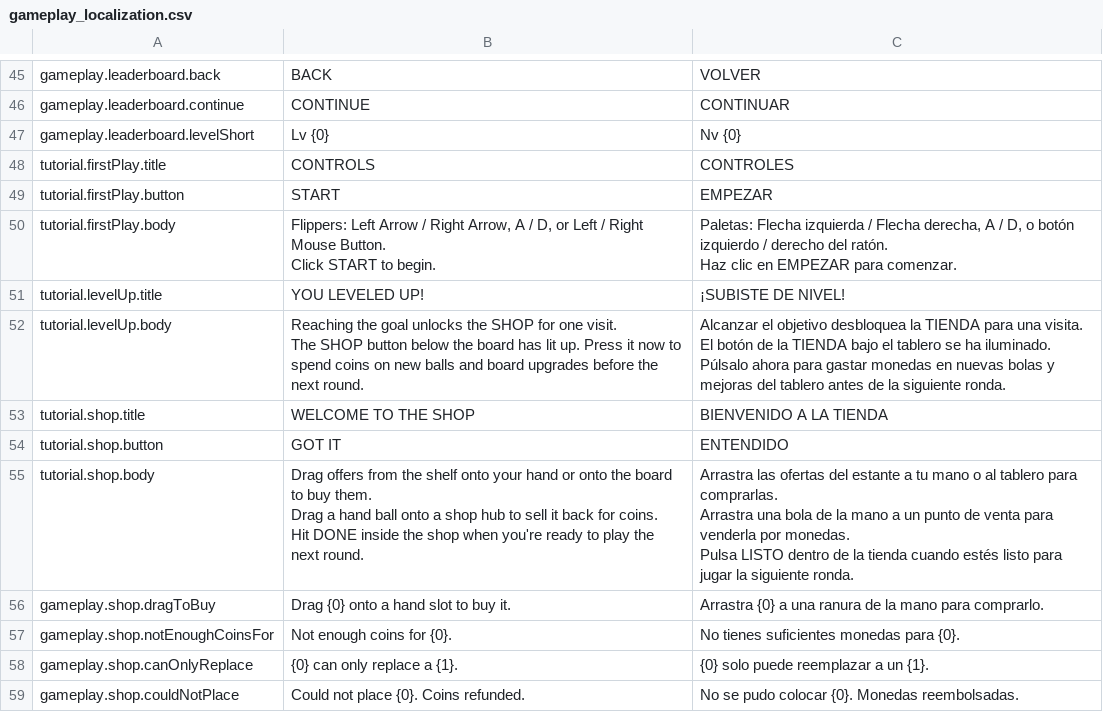
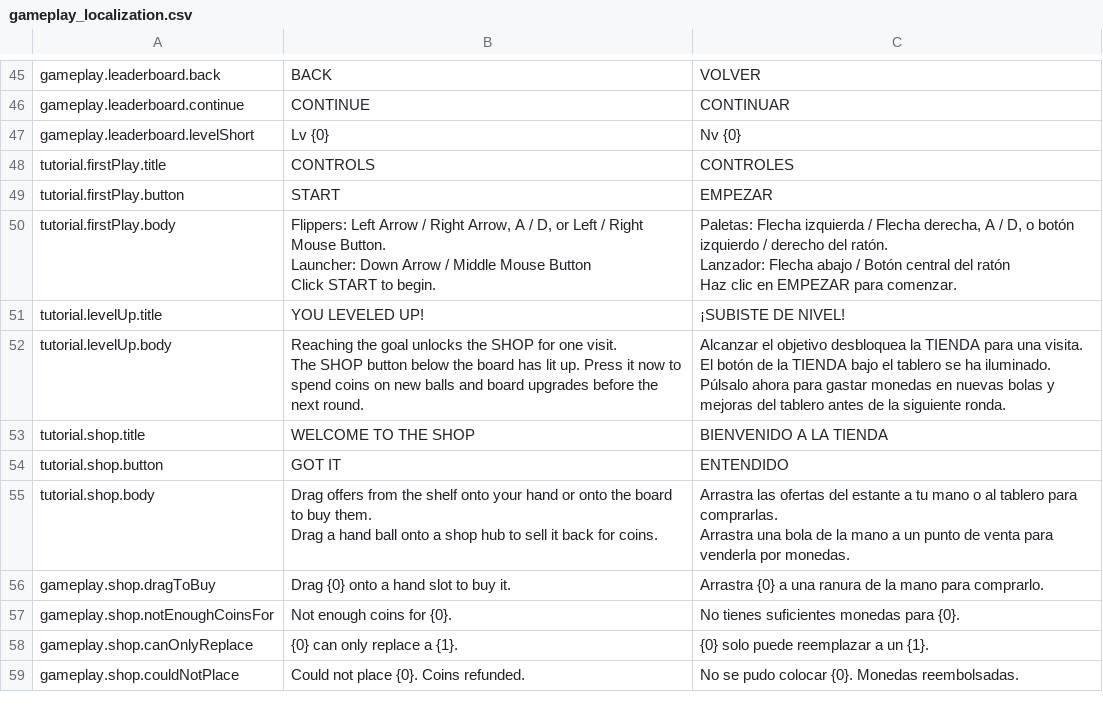
Before and after one commit to jeremymiller99/171_pinball, a CSV file: gameplay_localization.csv, drawn as a sheet; only a part is shown, gaps mark what is left out.

```diff
--- a/gameplay_localization.csv
+++ b/gameplay_localization.csv
@@ -49,7 +49,11 @@ tutorial.firstPlay.title,CONTROLS,CONTROLES
 tutorial.firstPlay.button,START,EMPEZAR
-tutorial.firstPlay.body,"Flippers:  Left Arrow / Right Arrow,  A / D,  or Left / Right Mouse Button.
-
-Click START to begin.","Paletas:  Flecha izquierda / Flecha derecha,  A / D,  o botón izquierdo / derecho del ratón.
-
-Haz clic en EMPEZAR para comenzar."
+tutorial.firstPlay.body,"Flippers:  Left Arrow / Right Arrow,  A / D,  or Left / Right Mouse Button.
+
+Launcher:  Down Arrow / Middle Mouse Button
+
+Click START to begin.","Paletas:  Flecha izquierda / Flecha derecha,  A / D,  o botón izquierdo / derecho del ratón.
+
+Lanzador:  Flecha abajo / Botón central del ratón
+
+Haz clic en EMPEZAR para comenzar."
 tutorial.levelUp.title,YOU LEVELED UP!,¡SUBISTE DE NIVEL!
@@ -62,11 +66,7 @@ tutorial.shop.title,WELCOME TO THE SHOP,BIENVENIDO A LA TIENDA
 tutorial.shop.button,GOT IT,ENTENDIDO
-tutorial.shop.body,"Drag offers from the shelf onto your hand or onto the board to buy them.
-
-Drag a hand ball onto a shop hub to sell it back for coins.
-
-Hit DONE inside the shop when you're ready to play the next round.","Arrastra las ofertas del estante a tu mano o al tablero para comprarlas.
-
-Arrastra una bola de la mano a un punto de venta para venderla por monedas.
-
-Pulsa LISTO dentro de la tienda cuando estés listo para jugar la siguiente ronda."
+tutorial.shop.body,"Drag offers from the shelf onto your hand or onto the board to buy them.
+
+Drag a hand ball onto a shop hub to sell it back for coins.","Arrastra las ofertas del estante a tu mano o al tablero para comprarlas.
+
+Arrastra una bola de la mano a un punto de venta para venderla por monedas."
 gameplay.shop.dragToBuy,Drag {0} onto a hand slot to buy it.,Arrastra {0} a una ranura de la mano para comprarlo.
```
Also changed, not shown: 14 other files.
